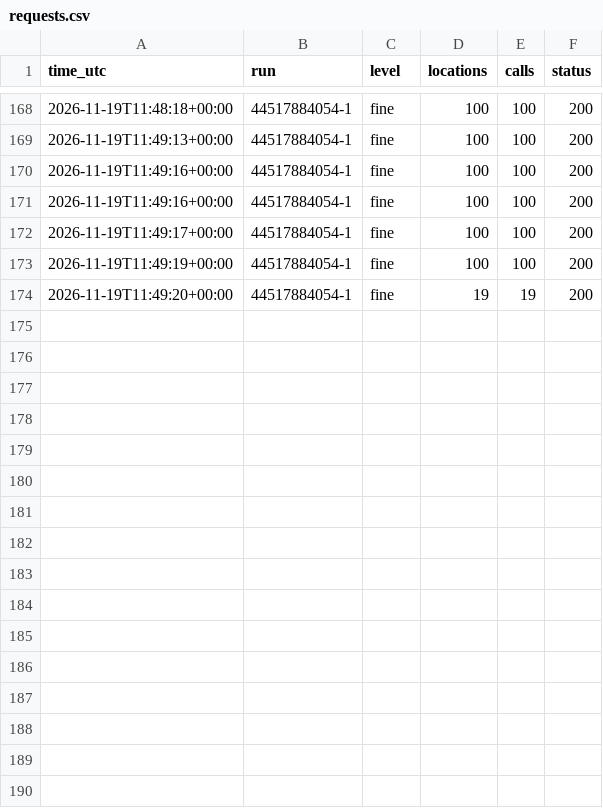
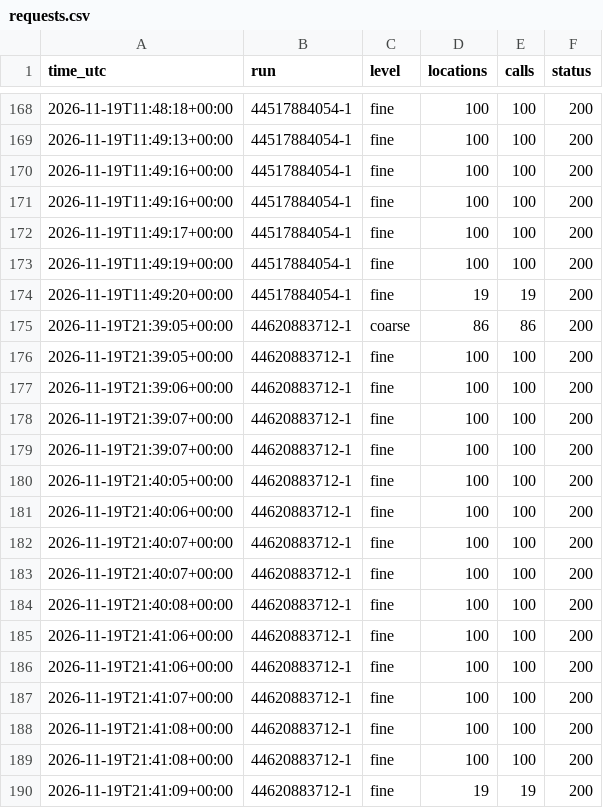
Before and after one commit to Alessandro-Lica/hikebuddy-weather, a CSV file: stats/requests.csv, drawn as a sheet; only a part is shown, gaps mark what is left out; the diff names each change by its address in the sheet, - before the commit and + after, or states it on an @@ line.

```diff
--- a/stats/requests.csv
+++ b/stats/requests.csv
+row 175: 2026-11-19T21:39:05+00:00 | 44620883712-1 | coarse | 86 | 86 | 200
+row 176: 2026-11-19T21:39:05+00:00 | 44620883712-1 | fine | 100 | 100 | 200
+row 177: 2026-11-19T21:39:06+00:00 | 44620883712-1 | fine | 100 | 100 | 200
+row 178: 2026-11-19T21:39:07+00:00 | 44620883712-1 | fine | 100 | 100 | 200
+row 179: 2026-11-19T21:39:07+00:00 | 44620883712-1 | fine | 100 | 100 | 200
+row 180: 2026-11-19T21:40:05+00:00 | 44620883712-1 | fine | 100 | 100 | 200
+row 181: 2026-11-19T21:40:06+00:00 | 44620883712-1 | fine | 100 | 100 | 200
+row 182: 2026-11-19T21:40:07+00:00 | 44620883712-1 | fine | 100 | 100 | 200
+row 183: 2026-11-19T21:40:07+00:00 | 44620883712-1 | fine | 100 | 100 | 200
+row 184: 2026-11-19T21:40:08+00:00 | 44620883712-1 | fine | 100 | 100 | 200
+row 185: 2026-11-19T21:41:06+00:00 | 44620883712-1 | fine | 100 | 100 | 200
+row 186: 2026-11-19T21:41:06+00:00 | 44620883712-1 | fine | 100 | 100 | 200
+row 187: 2026-11-19T21:41:07+00:00 | 44620883712-1 | fine | 100 | 100 | 200
+row 188: 2026-11-19T21:41:08+00:00 | 44620883712-1 | fine | 100 | 100 | 200
+row 189: 2026-11-19T21:41:08+00:00 | 44620883712-1 | fine | 100 | 100 | 200
+row 190: 2026-11-19T21:41:09+00:00 | 44620883712-1 | fine | 19 | 19 | 200
```
Also changed, not shown: stats/daily.csv, stats/runs.csv.
